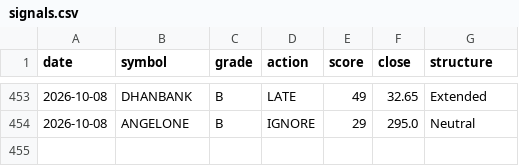
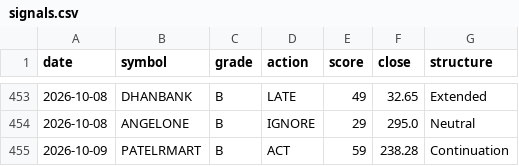
Before and after one commit to CGK0101/Smart-Money-Screener, a CSV file: data/signals.csv, drawn as a sheet; only a part is shown, gaps mark what is left out.

```diff
--- a/data/signals.csv
+++ b/data/signals.csv
@@ -454 +454,2 @@ date,symbol,grade,action,score,close,structure
 2026-10-08,ANGELONE,B,IGNORE,29,295.0,Neutral
+2026-10-09,PATELRMART,B,ACT,59,238.28,Continuation
```
Also changed, not shown: data/events/bulk.csv, data/events/fo_oi.csv, 5 other files.
